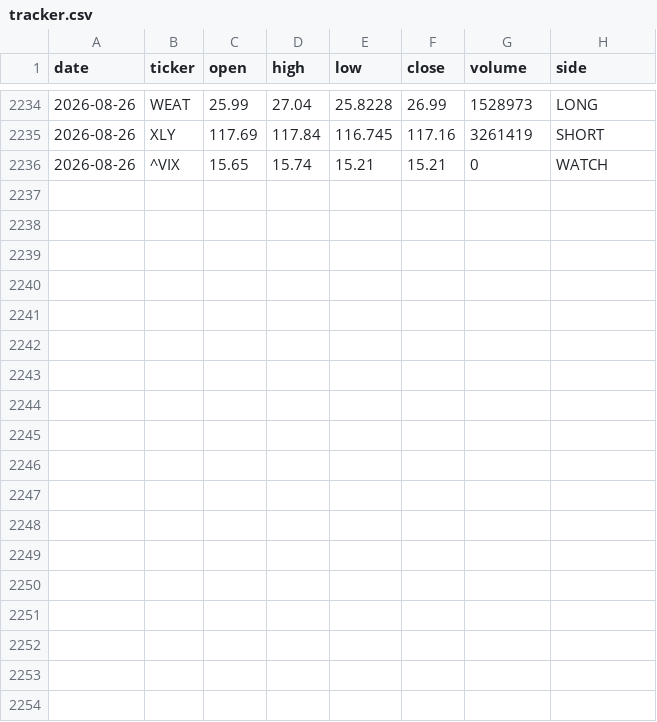
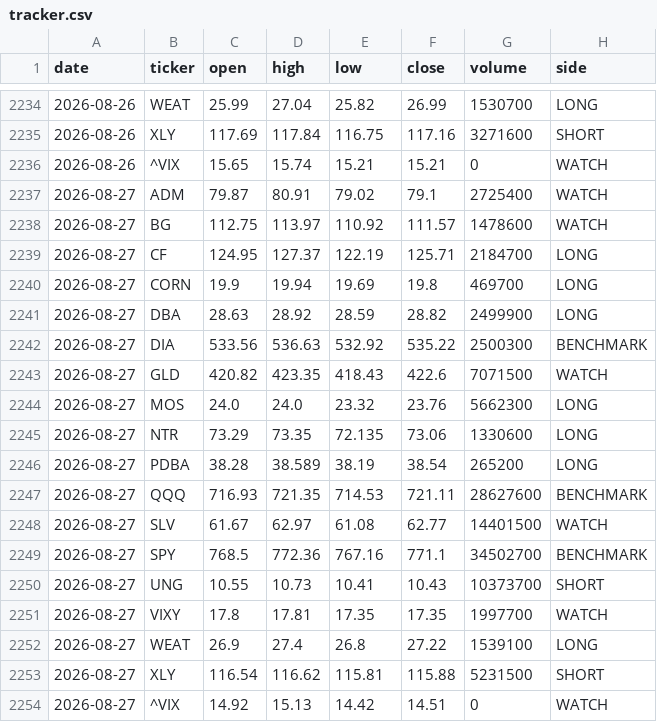
Before and after one commit to gohjhb92/G1, a CSV file: docs/food-shock/tracker.csv, drawn as a sheet; only a part is shown, gaps mark what is left out; the diff covers the shown part only.

```diff
--- a/docs/food-shock/tracker.csv
+++ b/docs/food-shock/tracker.csv
@@ -2234,3 +2234,21 @@ date,ticker,open,high,low,close,volume,side
-2026-08-26,WEAT,25.99,27.04,25.8228,26.99,1528973,LONG
-2026-08-26,XLY,117.69,117.84,116.745,117.16,3261419,SHORT
+2026-08-26,WEAT,25.99,27.04,25.82,26.99,1530700,LONG
+2026-08-26,XLY,117.69,117.84,116.75,117.16,3271600,SHORT
 2026-08-26,^VIX,15.65,15.74,15.21,15.21,0,WATCH
+2026-08-27,ADM,79.87,80.91,79.02,79.1,2725400,WATCH
+2026-08-27,BG,112.75,113.97,110.92,111.57,1478600,WATCH
+2026-08-27,CF,124.95,127.37,122.19,125.71,2184700,LONG
+2026-08-27,CORN,19.9,19.94,19.69,19.8,469700,LONG
+2026-08-27,DBA,28.63,28.92,28.59,28.82,2499900,LONG
+2026-08-27,DIA,533.56,536.63,532.92,535.22,2500300,BENCHMARK
+2026-08-27,GLD,420.82,423.35,418.43,422.6,7071500,WATCH
+2026-08-27,MOS,24.0,24.0,23.32,23.76,5662300,LONG
+2026-08-27,NTR,73.29,73.35,72.135,73.06,1330600,LONG
+2026-08-27,PDBA,38.28,38.589,38.19,38.54,265200,LONG
+2026-08-27,QQQ,716.93,721.35,714.53,721.11,28627600,BENCHMARK
+2026-08-27,SLV,61.67,62.97,61.08,62.77,14401500,WATCH
+2026-08-27,SPY,768.5,772.36,767.16,771.1,34502700,BENCHMARK
+2026-08-27,UNG,10.55,10.73,10.41,10.43,10373700,SHORT
+2026-08-27,VIXY,17.8,17.81,17.35,17.35,1997700,WATCH
+2026-08-27,WEAT,26.9,27.4,26.8,27.22,1539100,LONG
+2026-08-27,XLY,116.54,116.62,115.81,115.88,5231500,SHORT
+2026-08-27,^VIX,14.92,15.13,14.42,14.51,0,WATCH
```
Also changed, not shown: 31 edited cells elsewhere in this file, food-shock/tracker.csv.
